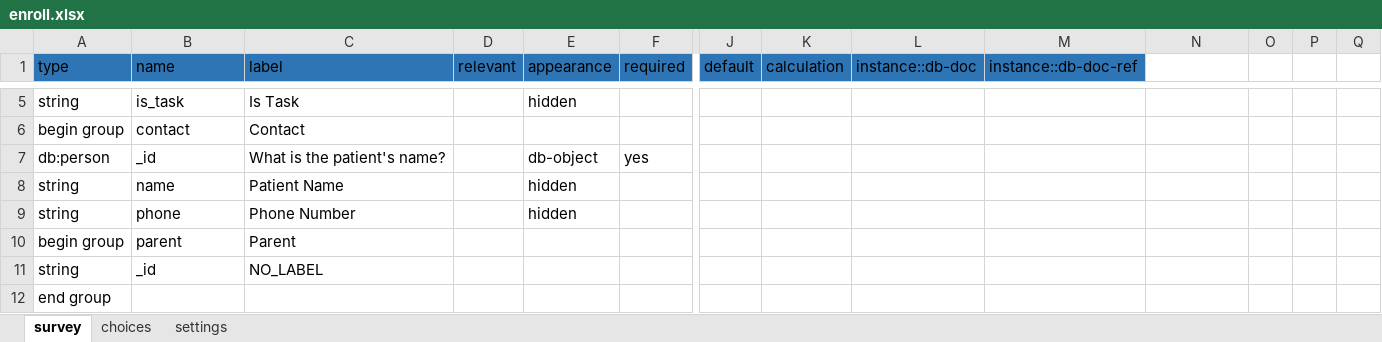
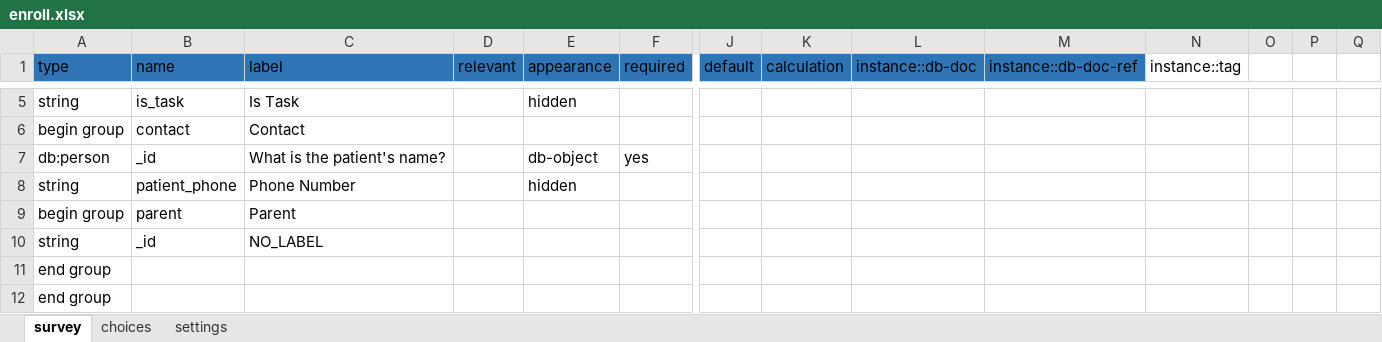
Before and after one commit to I-TECH-UW/2waytexting, an Excel workbook: config/itech-aurum/forms/app/enroll.xlsx, sheet survey, drawn as a sheet; only a part is shown, gaps mark what is left out; the shorter side is filled out with more unchanged rows; values as stored, in another font and other column widths than the file's, no borders; removed rows and columns are numbered as before the commit, all else as after; rows hold the shown columns only; the diff covers the shown part only; the diff names each change by its address in the sheet, - before the commit and + after, or states it on an @@ line.

```diff
--- a/config/itech-aurum/forms/app/enroll.xlsx (sheet survey)
+++ b/config/itech-aurum/forms/app/enroll.xlsx (sheet survey)
-N1: (empty)
+N1: instance::tag
-row 8: string | name | Patient Name |  | hidden
-B8 (name): phone
+B8 (name): patient_phone
```
Also changed, not shown: 35 added rows, 16 removed rows, 3 moved rows, 3 edited cells and cell formats elsewhere in this sheet, sheet choices, config/itech-aurum/forms/app/potential_ae.xlsx, 4 other files.
